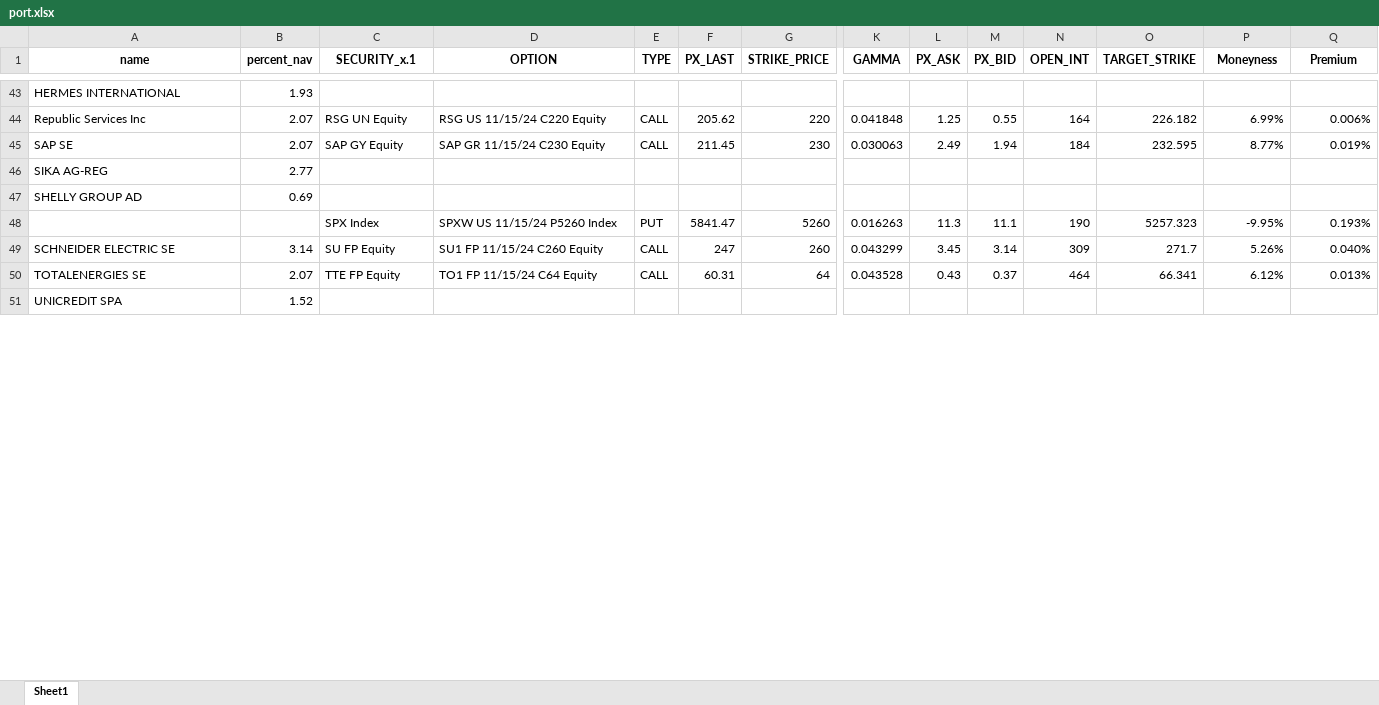
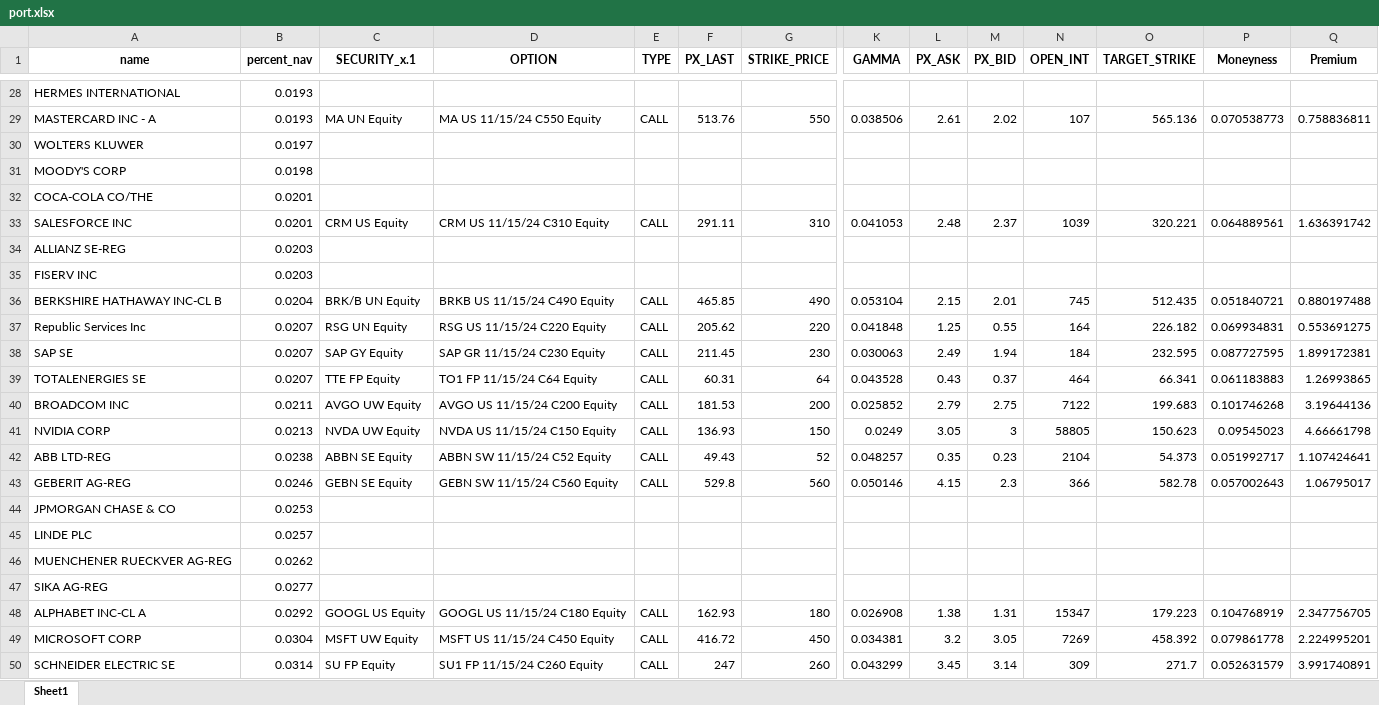
Before and after one commit to ssymhoven/omon, an Excel workbook: port.xlsx, sheet Sheet1, drawn as a sheet; only a part is shown, gaps mark what is left out; values as stored, in another font and other column widths than the file's, no borders; removed rows and columns are numbered as before the commit, all else as after; rows hold the shown columns only; the diff covers the shown part only; the diff names each change by its address in the sheet, - before the commit and + after, or states it on an @@ line.

```diff
--- a/port.xlsx (sheet Sheet1)
+++ b/port.xlsx (sheet Sheet1)
-B28 (percent_nav): 1.93
+B28 (percent_nav): 0.0193
+row 29: MASTERCARD INC - A | 0.0193 | MA UN Equity | MA US 11/15/24 C550 Equity | CALL | 513.76 | 550 | 0.038506 | 2.61 | 2.02 | 107 | 565.136 | 0.070538773 | 0.758836811
+row 30: WOLTERS KLUWER | 0.0197
+row 31: MOODY'S CORP | 0.0198
+row 32: COCA-COLA CO/THE | 0.0201
+row 33: SALESFORCE INC | 0.0201 | CRM US Equity | CRM US 11/15/24 C310 Equity | CALL | 291.11 | 310 | 0.041053 | 2.48 | 2.37 | 1039 | 320.221 | 0.064889561 | 1.636391742
+row 34: ALLIANZ SE-REG | 0.0203
+row 35: FISERV INC | 0.0203
+row 36: BERKSHIRE HATHAWAY INC-CL B | 0.0204 | BRK/B UN Equity | BRKB US 11/15/24 C490 Equity | CALL | 465.85 | 490 | 0.053104 | 2.15 | 2.01 | 745 | 512.435 | 0.051840721 | 0.880197488
-B37:B38 (percent_nav): 2.07
+B37:B38 (percent_nav): 0.0207
-P37 (Moneyness): 6.99%
+P37 (Moneyness): 0.069934831
-Q37 (Premium): 0.006%
+Q37 (Premium): 0.553691275
-P38 (Moneyness): 8.77%
+P38 (Moneyness): 0.087727595
-Q38 (Premium): 0.019%
+Q38 (Premium): 1.899172381
+row 39: TOTALENERGIES SE | 0.0207 | TTE FP Equity | TO1 FP 11/15/24 C64 Equity | CALL | 60.31 | 64 | 0.043528 | 0.43 | 0.37 | 464 | 66.341 | 0.061183883 | 1.26993865
+row 40: BROADCOM INC | 0.0211 | AVGO UW Equity | AVGO US 11/15/24 C200 Equity | CALL | 181.53 | 200 | 0.025852 | 2.79 | 2.75 | 7122 | 199.683 | 0.101746268 | 3.19644136
+row 41: NVIDIA CORP | 0.0213 | NVDA UW Equity | NVDA US 11/15/24 C150 Equity | CALL | 136.93 | 150 | 0.0249 | 3.05 | 3 | 58805 | 150.623 | 0.09545023 | 4.66661798
+row 42: ABB LTD-REG | 0.0238 | ABBN SE Equity | ABBN SW 11/15/24 C52 Equity | CALL | 49.43 | 52 | 0.048257 | 0.35 | 0.23 | 2104 | 54.373 | 0.051992717 | 1.107424641
+row 43: GEBERIT AG-REG | 0.0246 | GEBN SE Equity | GEBN SW 11/15/24 C560 Equity | CALL | 529.8 | 560 | 0.050146 | 4.15 | 2.3 | 366 | 582.78 | 0.057002643 | 1.06795017
+row 44: JPMORGAN CHASE & CO | 0.0253
+row 45: LINDE PLC | 0.0257
+row 46: MUENCHENER RUECKVER AG-REG | 0.0262
-B47 (percent_nav): 2.77
+B47 (percent_nav): 0.0277
-row 47: SHELLY GROUP AD | 0.69
-row 48:  |  | SPX Index | SPXW US 11/15/24 P5260 Index | PUT | 5841.47 | 5260 | 0.016263 | 11.3 | 11.1 | 190 | 5257.323 | -9.95% | 0.193%
+row 48: ALPHABET INC-CL A | 0.0292 | GOOGL US Equity | GOOGL US 11/15/24 C180 Equity | CALL | 162.93 | 180 | 0.026908 | 1.38 | 1.31 | 15347 | 179.223 | 0.104768919 | 2.347756705
+row 49: MICROSOFT CORP | 0.0304 | MSFT UW Equity | MSFT US 11/15/24 C450 Equity | CALL | 416.72 | 450 | 0.034381 | 3.2 | 3.05 | 7269 | 458.392 | 0.079861778 | 2.224995201
-B50 (percent_nav): 3.14
+B50 (percent_nav): 0.0314
-P50 (Moneyness): 5.26%
+P50 (Moneyness): 0.052631579
-Q50 (Premium): 0.040%
+Q50 (Premium): 3.991740891
-row 50: TOTALENERGIES SE | 2.07 | TTE FP Equity | TO1 FP 11/15/24 C64 Equity | CALL | 60.31 | 64 | 0.043528 | 0.43 | 0.37 | 464 | 66.341 | 6.12% | 0.013%
-row 51: UNICREDIT SPA | 1.52
```
Also changed, not shown: 22 added rows, 36 removed rows and 15 edited cells elsewhere in this sheet, 2 other files.
